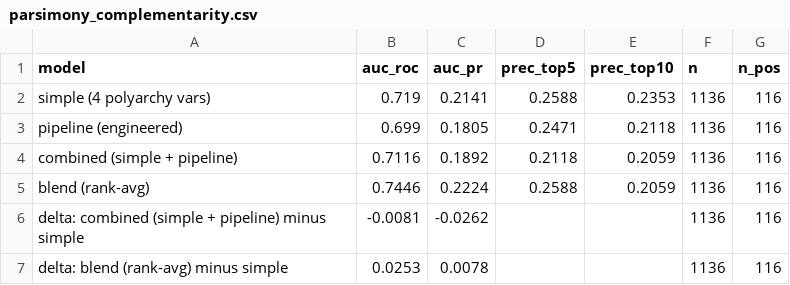
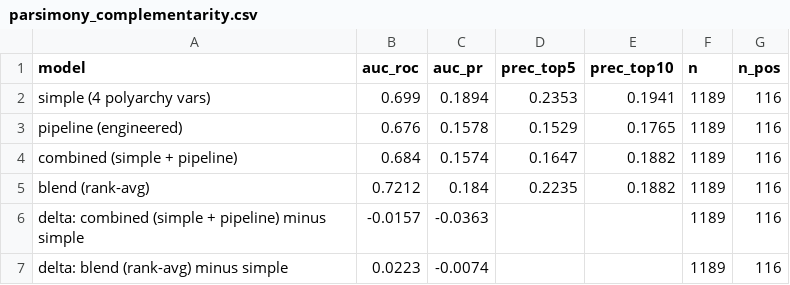
Before and after one commit to brandonyee-cs/AIM4D, a CSV file: robustness/parsimony_complementarity.csv, drawn as a sheet.

```diff
--- a/robustness/parsimony_complementarity.csv
+++ b/robustness/parsimony_complementarity.csv
@@ -1,7 +1,7 @@
 model,auc_roc,auc_pr,prec_top5,prec_top10,n,n_pos
-simple (4 polyarchy vars),0.719,0.2141,0.2588,0.2353,1136,116
-pipeline (engineered),0.699,0.1805,0.2471,0.2118,1136,116
-combined (simple + pipeline),0.7116,0.1892,0.2118,0.2059,1136,116
-blend (rank-avg),0.7446,0.2224,0.2588,0.2059,1136,116
-delta: combined (simple + pipeline) minus simple,-0.0081,-0.0262,,,1136,116
-delta: blend (rank-avg) minus simple,0.0253,0.0078,,,1136,116
+simple (4 polyarchy vars),0.699,0.1894,0.2353,0.1941,1189,116
+pipeline (engineered),0.676,0.1578,0.1529,0.1765,1189,116
+combined (simple + pipeline),0.684,0.1574,0.1647,0.1882,1189,116
+blend (rank-avg),0.7212,0.184,0.2235,0.1882,1189,116
+delta: combined (simple + pipeline) minus simple,-0.0157,-0.0363,,,1189,116
+delta: blend (rank-avg) minus simple,0.0223,-0.0074,,,1189,116
```
Also changed, not shown: robustness/baselines_clean_design.csv, robustness/onset_ablation_ci.csv, 18 other files.
